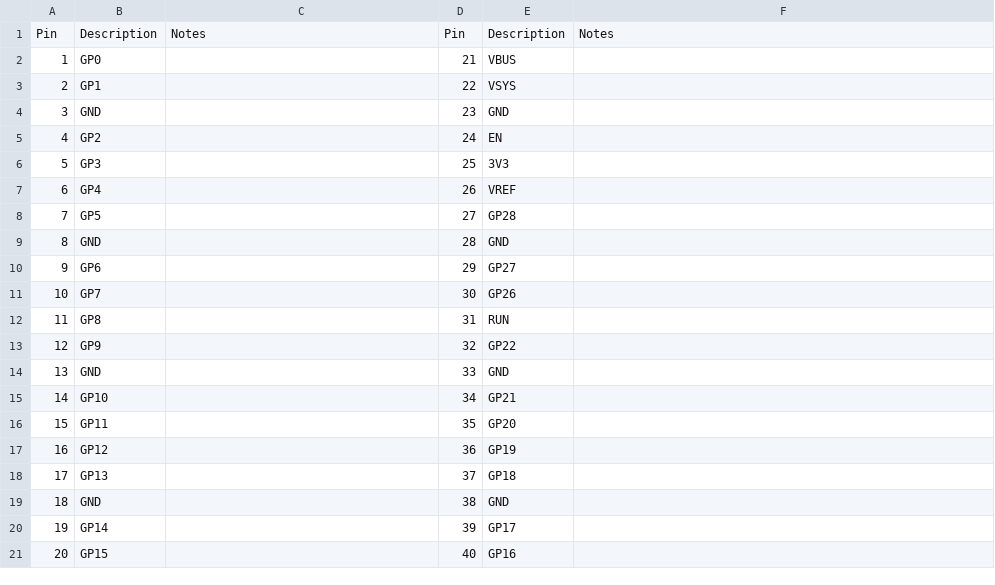
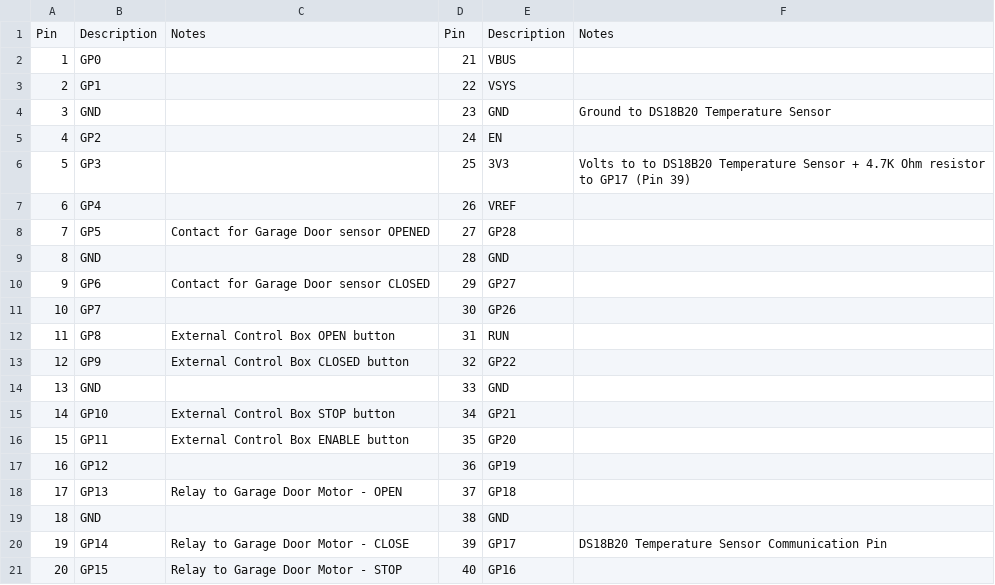
Before and after one commit to thenextbutton/PiCOW-Garage, a CSV file: Raspberry PiCOW - ESPGarage Pins.csv, drawn as a sheet.

Commit message:
Update Raspberry PiCOW - ESPGarage Pins.csv
Updated with pin notes

```diff
--- a/Raspberry PiCOW - ESPGarage Pins.csv
+++ b/Raspberry PiCOW - ESPGarage Pins.csv
@@ -3,19 +3,19 @@ Pin,Description,Notes,Pin,Description,Notes
 2,GP1,,22,VSYS,
-3,GND,,23,GND,
+3,GND,,23,GND,Ground to DS18B20 Temperature Sensor
 4,GP2,,24,EN,
-5,GP3,,25,3V3,
+5,GP3,,25,3V3, Volts to to DS18B20 Temperature Sensor + 4.7K Ohm resistor to GP17 (Pin 39)
 6,GP4,,26,VREF,
-7,GP5,,27,GP28,
+7,GP5,Contact for Garage Door sensor OPENED,27,GP28,
 8,GND,,28,GND,
-9,GP6,,29,GP27,
+9,GP6,Contact for Garage Door sensor CLOSED,29,GP27,
 10,GP7,,30,GP26,
-11,GP8,,31,RUN,
-12,GP9,,32,GP22,
+11,GP8,External Control Box OPEN button,31,RUN,
+12,GP9,External Control Box CLOSED button,32,GP22,
 13,GND,,33,GND,
-14,GP10,,34,GP21,
-15,GP11,,35,GP20,
+14,GP10,External Control Box STOP button,34,GP21,
+15,GP11,External Control Box ENABLE button,35,GP20,
 16,GP12,,36,GP19,
-17,GP13,,37,GP18,
+17,GP13,Relay to Garage Door Motor - OPEN,37,GP18,
 18,GND,,38,GND,
-19,GP14,,39,GP17,
-20,GP15,,40,GP16,
+19,GP14,Relay to Garage Door Motor - CLOSE,39,GP17, DS18B20 Temperature Sensor Communication Pin
+20,GP15,Relay to Garage Door Motor - STOP,40,GP16,
```
